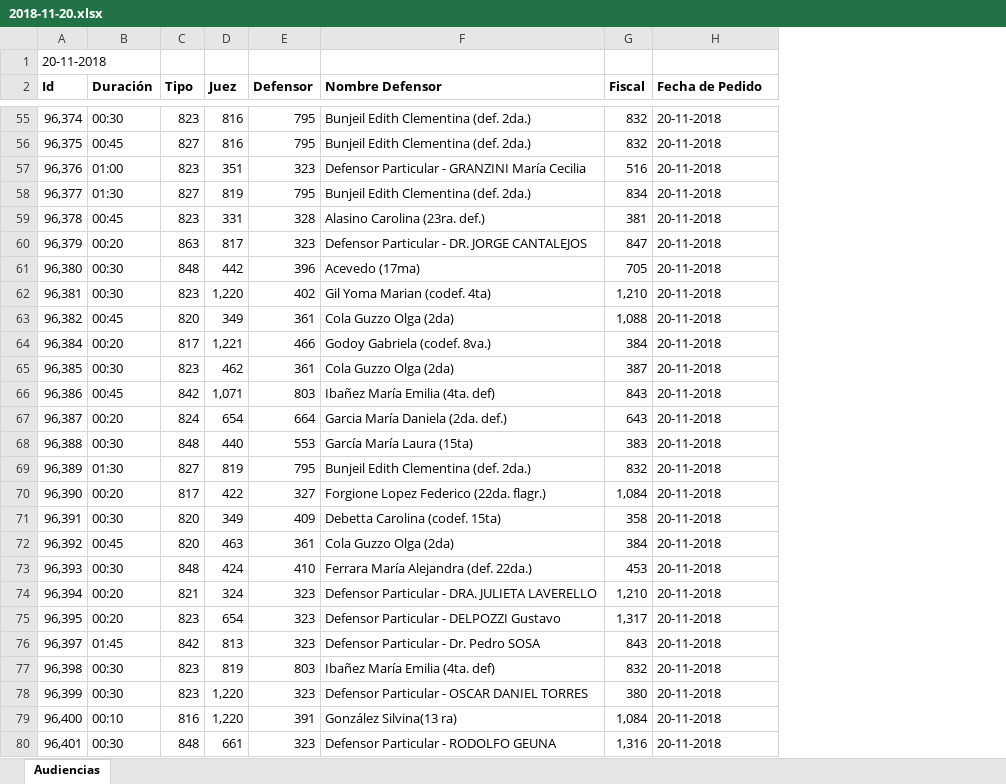
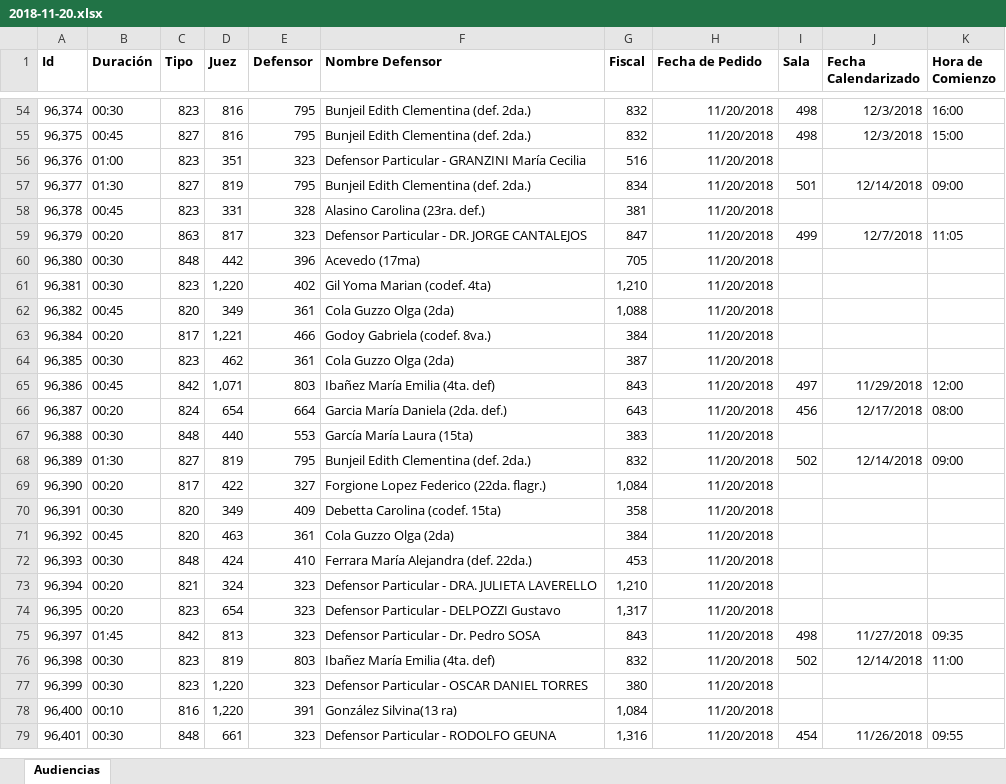
Before and after one commit to WencesVillegasMarset/optaplanner-time, an Excel workbook: examples/sources/data/unsolved/2018-11-20.xlsx, sheet Audiencias, drawn as a sheet; only a part is shown, gaps mark what is left out; values as stored, in another font and other column widths than the file's, no borders; removed rows and columns are numbered as before the commit, all else as after; the diff covers the shown part only; the diff names each change by its address in the sheet, - before the commit and + after, or states it on an @@ line.

```diff
--- a/examples/sources/data/unsolved/2018-11-20.xlsx (sheet Audiencias)
+++ b/examples/sources/data/unsolved/2018-11-20.xlsx (sheet Audiencias)
+column I (Sala), rows 54-79: 498 | 498 |  | 501 |  | 499 |  |  |  |  |  | 497 | 456 |  | 502 |  |  |  |  |  |  | 498 | 502 |  |  | 454
+column J (Fecha Calendarizado), rows 54-79: 12/3/2018 | 12/3/2018 |  | 12/14/2018 |  | 12/7/2018 |  |  |  |  |  | 11/29/2018 | 12/17/2018 |  | 12/14/2018 |  |  |  |  |  |  | 11/27/2018 | 12/14/2018 |  |  | 11/26/2018
+column K (Hora de Comienzo), rows 54-79: 16:00 | 15:00 |  | 09:00 |  | 11:05 |  |  |  |  |  | 12:00 | 08:00 |  | 09:00 |  |  |  |  |  |  | 09:35 | 11:00 |  |  | 09:55
-row 1: 20-11-2018
-H54:H79 (Fecha de Pedido): 20-11-2018
+H54:H79 (Fecha de Pedido): 11/20/2018
-H54:H79 alignment: left
+H54:H79 alignment: right
```
Also changed, not shown: 133 edited cells and cell formats elsewhere in this sheet, 9 other files.
